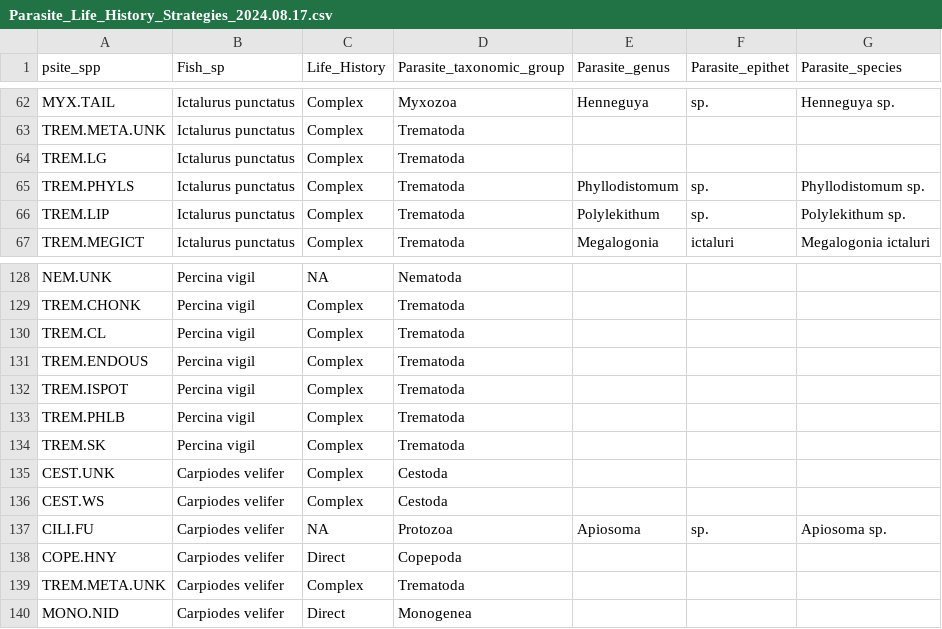
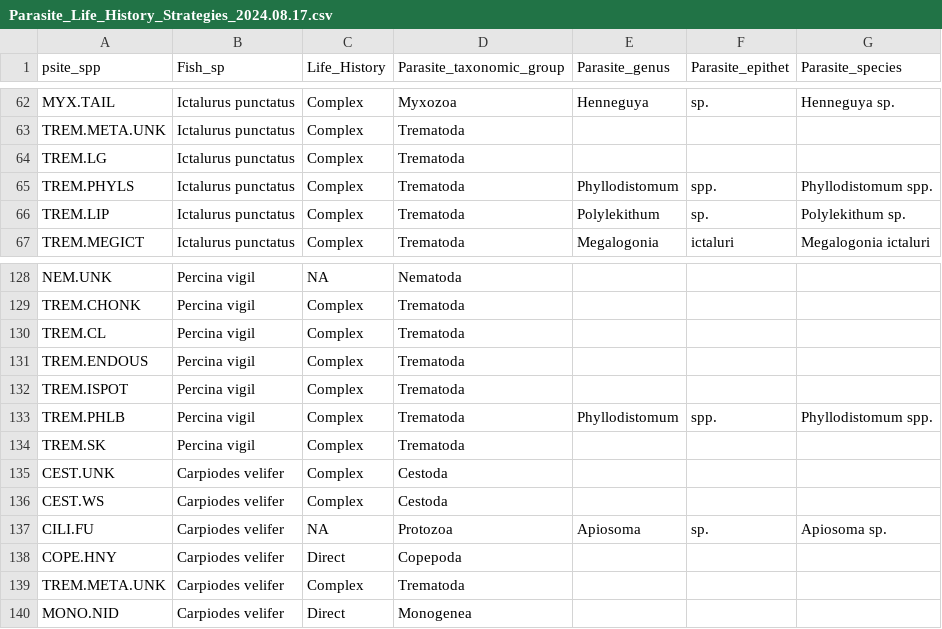
Before and after one commit to wood-lab/TUBRI, a CSV file: data/raw/Parasite_Life_History_Strategies_2024.08.17.csv, drawn as a sheet; only a part is shown, gaps mark what is left out.

Commit message:
Added genus for TREM.PHLb

```diff
--- a/data/raw/Parasite_Life_History_Strategies_2024.08.17.csv
+++ b/data/raw/Parasite_Life_History_Strategies_2024.08.17.csv
@@ -64,3 +64,3 @@ TREM.META.UNK,Ictalurus punctatus,Complex,Trematoda,,,
 TREM.LG,Ictalurus punctatus,Complex,Trematoda,,,
-TREM.PHYLS,Ictalurus punctatus,Complex,Trematoda,Phyllodistomum,sp.,Phyllodistomum sp.
+TREM.PHYLS,Ictalurus punctatus,Complex,Trematoda,Phyllodistomum,spp.,Phyllodistomum spp.
 TREM.LIP,Ictalurus punctatus,Complex,Trematoda,Polylekithum ,sp.,Polylekithum  sp.
@@ -132,3 +132,3 @@ TREM.ENDOUS,Percina vigil,Complex,Trematoda,,,
 TREM.ISPOT,Percina vigil,Complex,Trematoda,,,
-TREM.PHLB,Percina vigil,Complex,Trematoda,,,
+TREM.PHLB,Percina vigil,Complex,Trematoda,Phyllodistomum,spp.,Phyllodistomum spp.
 TREM.SK,Percina vigil,Complex,Trematoda,,,
```
